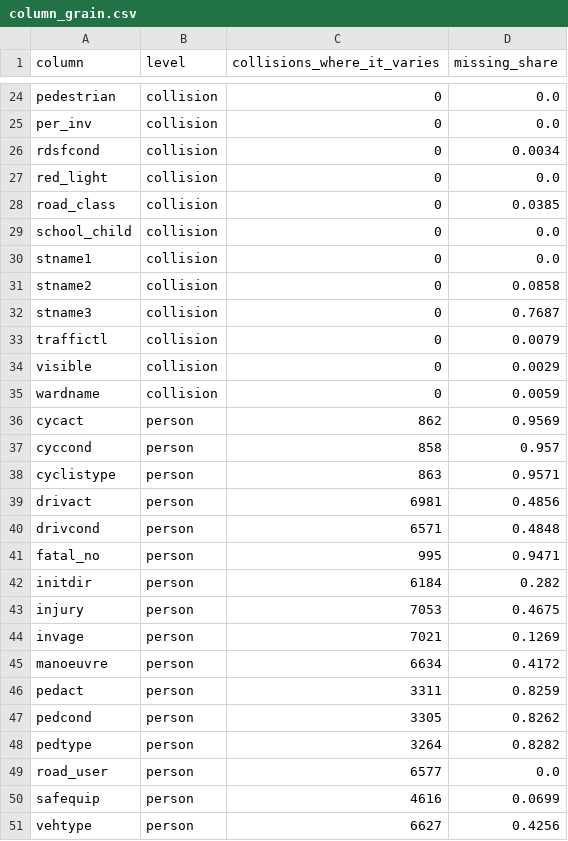
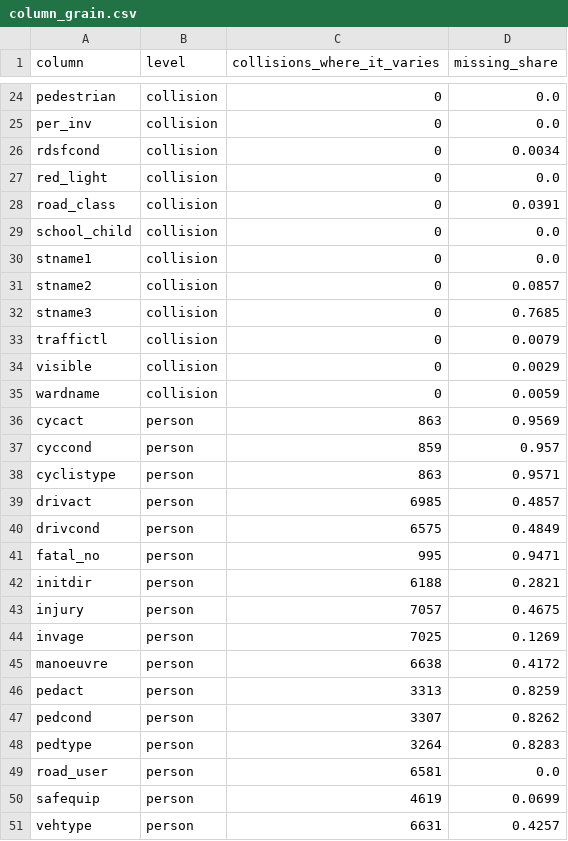
Before and after one commit to NiliRahmani/toronto-ksi-collisions, a CSV file: results/column_grain.csv, drawn as a sheet; only a part is shown, gaps mark what is left out; the diff covers the shown part only.

Commit message:
Refresh from 2026-08-02 extract: 20,682 person rows across 7,584 collisions

```diff
--- a/results/column_grain.csv
+++ b/results/column_grain.csv
@@ -27,7 +27,7 @@ rdsfcond,collision,0,0.0034
 red_light,collision,0,0.0
-road_class,collision,0,0.0385
+road_class,collision,0,0.0391
 school_child,collision,0,0.0
 stname1,collision,0,0.0
-stname2,collision,0,0.0858
-stname3,collision,0,0.7687
+stname2,collision,0,0.0857
+stname3,collision,0,0.7685
 traffictl,collision,0,0.0079
@@ -35,17 +35,17 @@ visible,collision,0,0.0029
 wardname,collision,0,0.0059
-cycact,person,862,0.9569
-cyccond,person,858,0.957
+cycact,person,863,0.9569
+cyccond,person,859,0.957
 cyclistype,person,863,0.9571
-drivact,person,6981,0.4856
-drivcond,person,6571,0.4848
+drivact,person,6985,0.4857
+drivcond,person,6575,0.4849
 fatal_no,person,995,0.9471
-initdir,person,6184,0.282
-injury,person,7053,0.4675
-invage,person,7021,0.1269
-manoeuvre,person,6634,0.4172
-pedact,person,3311,0.8259
-pedcond,person,3305,0.8262
-pedtype,person,3264,0.8282
-road_user,person,6577,0.0
-safequip,person,4616,0.0699
-vehtype,person,6627,0.4256
+initdir,person,6188,0.2821
+injury,person,7057,0.4675
+invage,person,7025,0.1269
+manoeuvre,person,6638,0.4172
+pedact,person,3313,0.8259
+pedcond,person,3307,0.8262
+pedtype,person,3264,0.8283
+road_user,person,6581,0.0
+safequip,person,4619,0.0699
+vehtype,person,6631,0.4257
```
Also changed, not shown: 1 edited cell elsewhere in this file, results/circumstance_flags.csv, results/conditions.csv, 16 other files.
